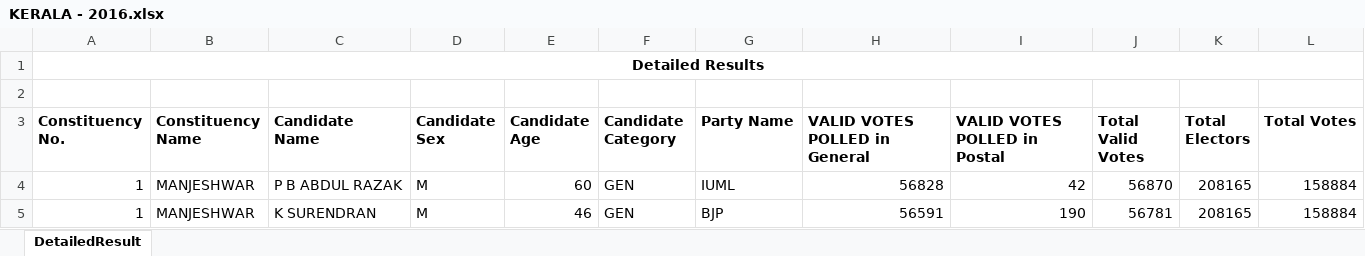
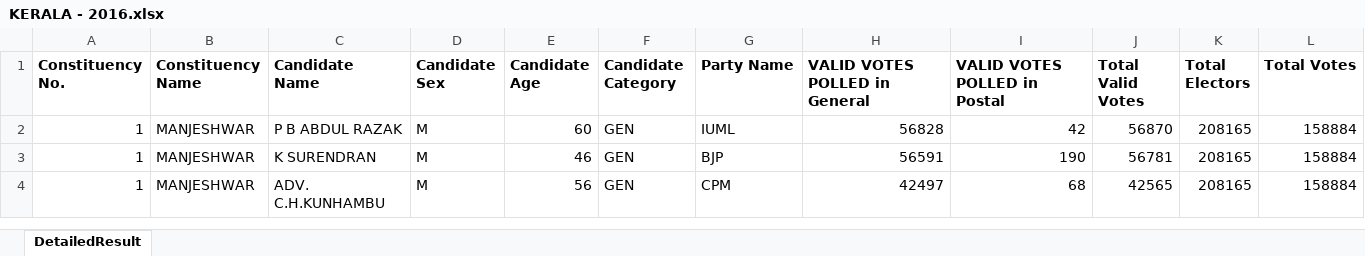
Before and after one commit to Election-Predict-ML/prediction-engine, an Excel workbook: KERALA/KERALA - 2016.xlsx, sheet DetailedResult, drawn as a sheet; only a part is shown; the shorter side is filled out with more unchanged rows; values as stored, in another font and other column widths than the file's, no borders; the diff names each change by its address in the sheet, - before the commit and + after, or states it on an @@ line.

```diff
--- a/KERALA/KERALA - 2016.xlsx (sheet DetailedResult)
+++ b/KERALA/KERALA - 2016.xlsx (sheet DetailedResult)
-row 1: Detailed Results
-row 2: (empty)
```
Also changed, not shown: KERALA/KERALA - 2021.xlsx, 9 other files.
